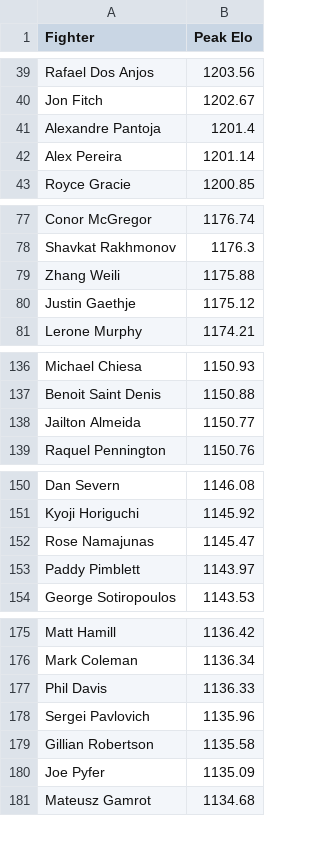
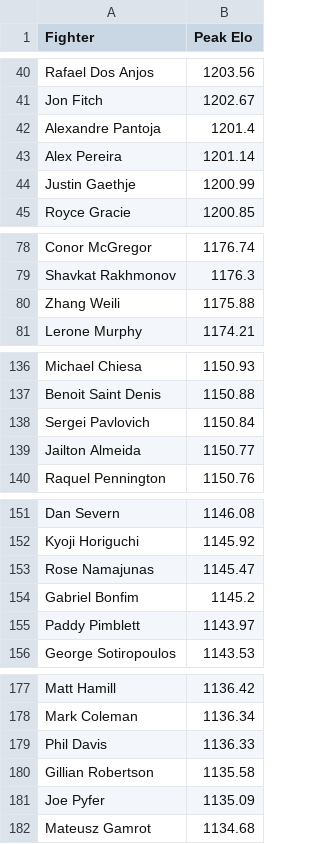
Before and after one commit to NBAtrev/UFC-Elo-Engine, a CSV file: elo_rankings/k_adjust_fighter_peak_elo.csv, drawn as a sheet; only a part is shown, gaps mark what is left out; the diff covers the shown part only.

```diff
--- a/elo_rankings/k_adjust_fighter_peak_elo.csv
+++ b/elo_rankings/k_adjust_fighter_peak_elo.csv
@@ -42,2 +43,3 @@ Alexandre Pantoja,1201.4
 Alex Pereira,1201.14
+Justin Gaethje,1200.99
 Royce Gracie,1200.85
@@ -79,3 +80,2 @@ Shavkat Rakhmonov,1176.3
 Zhang Weili,1175.88
-Justin Gaethje,1175.12
 Lerone Murphy,1174.21
@@ -137,2 +137,3 @@ Michael Chiesa,1150.93
 Benoit Saint Denis,1150.88
+Sergei Pavlovich,1150.84
 Jailton Almeida,1150.77
@@ -152,2 +153,3 @@ Kyoji Horiguchi,1145.92
 Rose Namajunas,1145.47
+Gabriel Bonfim,1145.2
 Paddy Pimblett,1143.97
@@ -177,3 +179,2 @@ Mark Coleman,1136.34
 Phil Davis,1136.33
-Sergei Pavlovich,1135.96
 Gillian Robertson,1135.58
```
Also changed, not shown: 25 added rows and 18 removed rows elsewhere in this file, elo_rankings/k_factor_adjust_current.csv, 1 other file.
